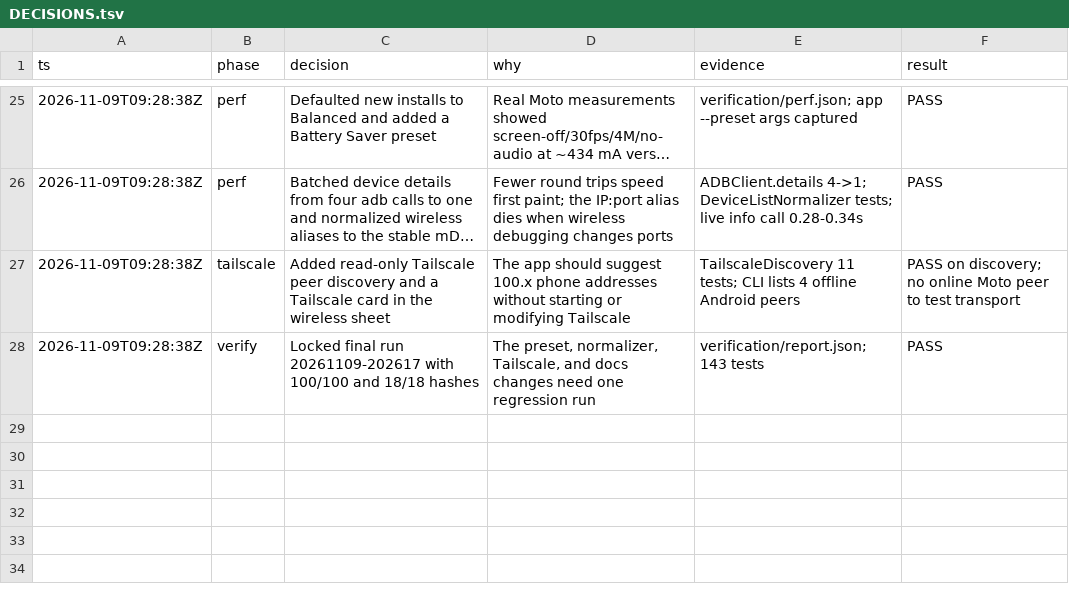
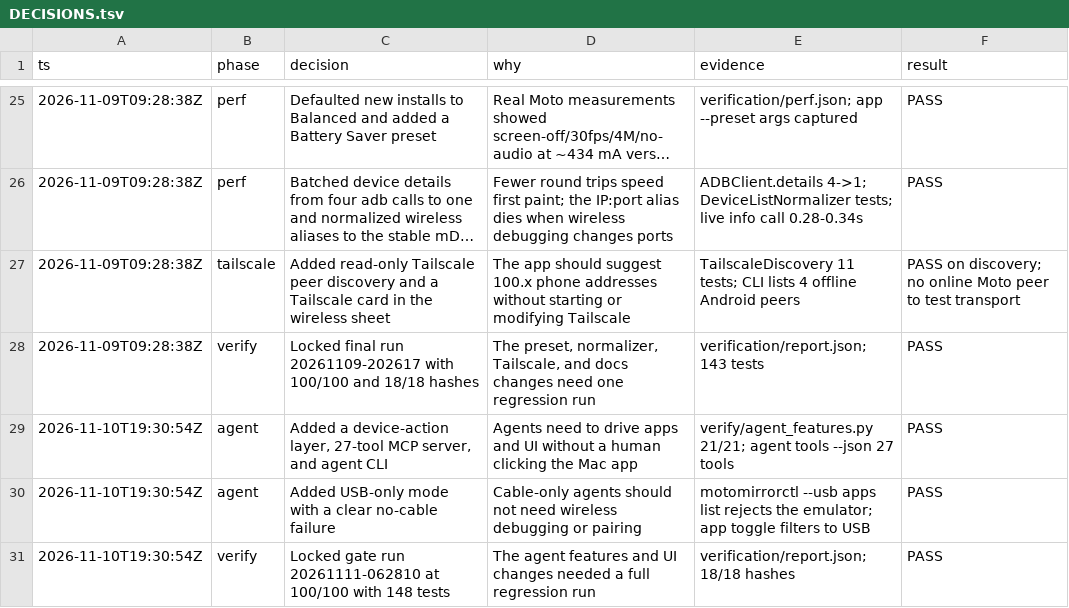
Before and after one commit to SrihariPHS/motomirror, a TSV file: docs/DECISIONS.tsv, drawn as a sheet; only a part is shown, gaps mark what is left out; long unchanged cells end in ….

Commit message:
Add agent control, MCP server, and USB-only mode

```diff
--- a/docs/DECISIONS.tsv
+++ b/docs/DECISIONS.tsv
@@ -28 +28,4 @@ ts	phase	decision	why	evidence	result
 2026-11-09T09:28:38Z	verify	Locked final run 20261109-202617 with 100/100 and 18/18 hashes	The preset, normalizer, Tailscale, and docs changes need one regression run	verification/report.json; 143 tests	PASS
+2026-11-10T19:30:54Z	agent	Added a device-action layer, 27-tool MCP server, and agent CLI	Agents need to drive apps and UI without a human clicking the Mac app	verify/agent_features.py 21/21; agent tools --json 27 tools	PASS
+2026-11-10T19:30:54Z	agent	Added USB-only mode with a clear no-cable failure	Cable-only agents should not need wireless debugging or pairing	motomirrorctl --usb apps list rejects the emulator; app toggle filters to USB	PASS
+2026-11-10T19:30:54Z	verify	Locked gate run 20261111-062810 at 100/100 with 148 tests	The agent features and UI changes needed a full regression run	verification/report.json; 18/18 hashes	PASS
```
Also changed, not shown: 23 other files.
